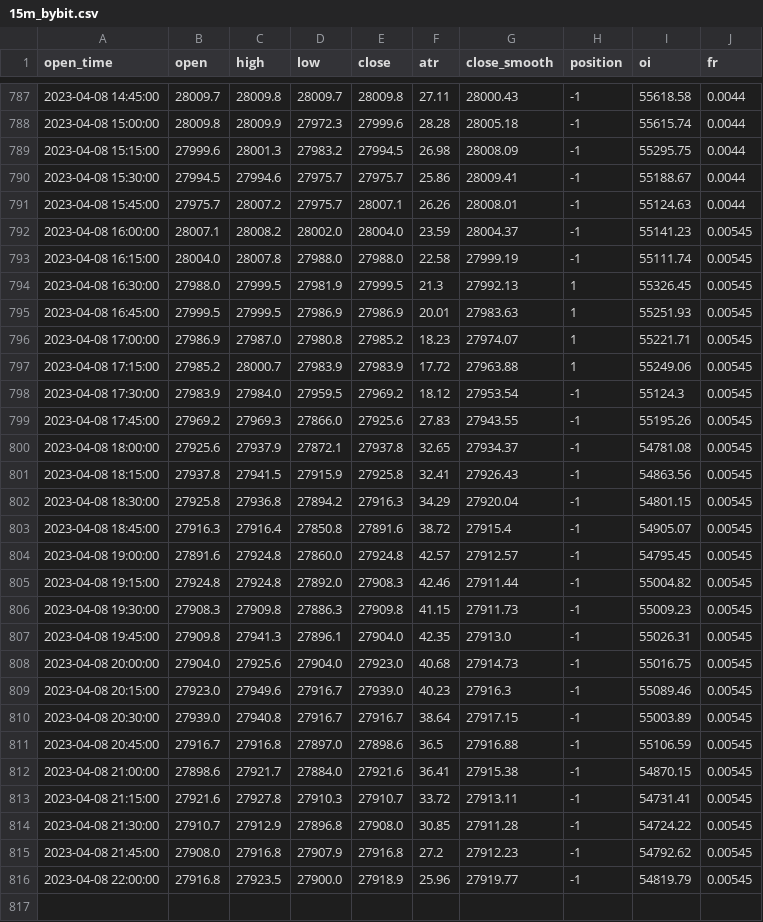
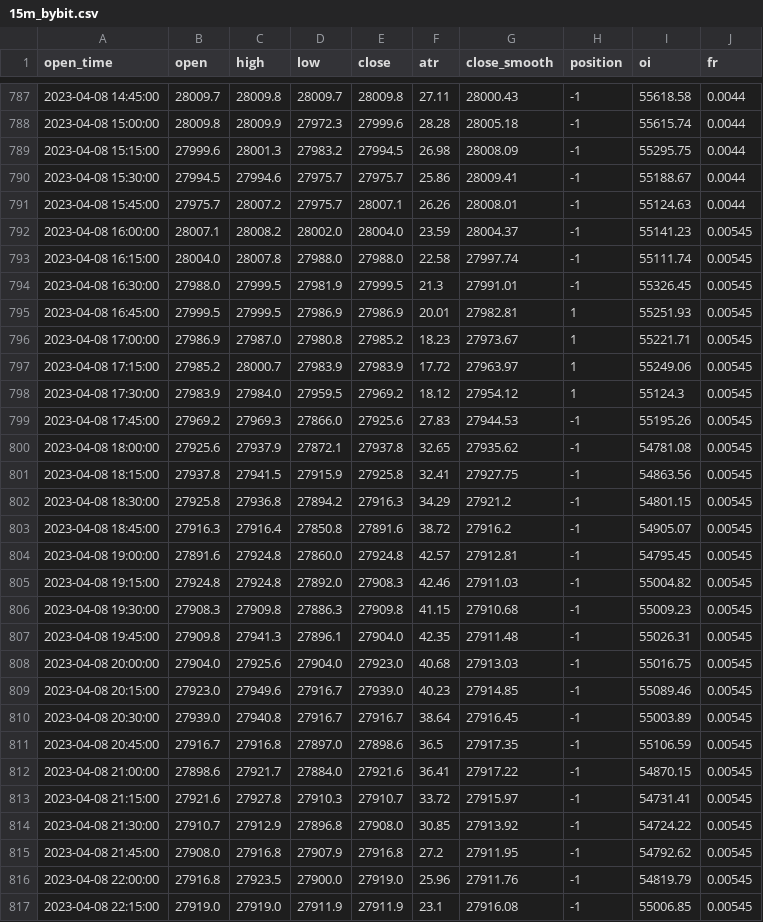
Before and after one commit to jaymgonzalez/btc-csv, a CSV file: 15m_bybit.csv, drawn as a sheet; only a part is shown, gaps mark what is left out; the diff covers the shown part only.

```diff
--- a/15m_bybit.csv
+++ b/15m_bybit.csv
@@ -792,25 +792,26 @@ open_time,open,high,low,close,atr,close_smooth,position,oi,fr
 2023-04-08 16:00:00,28007.1,28008.2,28002.0,28004.0,23.59,28004.37,-1,55141.23,0.00545
-2023-04-08 16:15:00,28004.0,28007.8,27988.0,27988.0,22.58,27999.19,-1,55111.74,0.00545
-2023-04-08 16:30:00,27988.0,27999.5,27981.9,27999.5,21.3,27992.13,1,55326.45,0.00545
-2023-04-08 16:45:00,27999.5,27999.5,27986.9,27986.9,20.01,27983.63,1,55251.93,0.00545
-2023-04-08 17:00:00,27986.9,27987.0,27980.8,27985.2,18.23,27974.07,1,55221.71,0.00545
-2023-04-08 17:15:00,27985.2,28000.7,27983.9,27983.9,17.72,27963.88,1,55249.06,0.00545
-2023-04-08 17:30:00,27983.9,27984.0,27959.5,27969.2,18.12,27953.54,-1,55124.3,0.00545
-2023-04-08 17:45:00,27969.2,27969.3,27866.0,27925.6,27.83,27943.55,-1,55195.26,0.00545
-2023-04-08 18:00:00,27925.6,27937.9,27872.1,27937.8,32.65,27934.37,-1,54781.08,0.00545
-2023-04-08 18:15:00,27937.8,27941.5,27915.9,27925.8,32.41,27926.43,-1,54863.56,0.00545
-2023-04-08 18:30:00,27925.8,27936.8,27894.2,27916.3,34.29,27920.04,-1,54801.15,0.00545
-2023-04-08 18:45:00,27916.3,27916.4,27850.8,27891.6,38.72,27915.4,-1,54905.07,0.00545
-2023-04-08 19:00:00,27891.6,27924.8,27860.0,27924.8,42.57,27912.57,-1,54795.45,0.00545
-2023-04-08 19:15:00,27924.8,27924.8,27892.0,27908.3,42.46,27911.44,-1,55004.82,0.00545
-2023-04-08 19:30:00,27908.3,27909.8,27886.3,27909.8,41.15,27911.73,-1,55009.23,0.00545
-2023-04-08 19:45:00,27909.8,27941.3,27896.1,27904.0,42.35,27913.0,-1,55026.31,0.00545
-2023-04-08 20:00:00,27904.0,27925.6,27904.0,27923.0,40.68,27914.73,-1,55016.75,0.00545
-2023-04-08 20:15:00,27923.0,27949.6,27916.7,27939.0,40.23,27916.3,-1,55089.46,0.00545
-2023-04-08 20:30:00,27939.0,27940.8,27916.7,27916.7,38.64,27917.15,-1,55003.89,0.00545
-2023-04-08 20:45:00,27916.7,27916.8,27897.0,27898.6,36.5,27916.88,-1,55106.59,0.00545
-2023-04-08 21:00:00,27898.6,27921.7,27884.0,27921.6,36.41,27915.38,-1,54870.15,0.00545
-2023-04-08 21:15:00,27921.6,27927.8,27910.3,27910.7,33.72,27913.11,-1,54731.41,0.00545
-2023-04-08 21:30:00,27910.7,27912.9,27896.8,27908.0,30.85,27911.28,-1,54724.22,0.00545
-2023-04-08 21:45:00,27908.0,27916.8,27907.9,27916.8,27.2,27912.23,-1,54792.62,0.00545
-2023-04-08 22:00:00,27916.8,27923.5,27900.0,27918.9,25.96,27919.77,-1,54819.79,0.00545
+2023-04-08 16:15:00,28004.0,28007.8,27988.0,27988.0,22.58,27997.74,-1,55111.74,0.00545
+2023-04-08 16:30:00,27988.0,27999.5,27981.9,27999.5,21.3,27991.01,-1,55326.45,0.00545
+2023-04-08 16:45:00,27999.5,27999.5,27986.9,27986.9,20.01,27982.81,1,55251.93,0.00545
+2023-04-08 17:00:00,27986.9,27987.0,27980.8,27985.2,18.23,27973.67,1,55221.71,0.00545
+2023-04-08 17:15:00,27985.2,28000.7,27983.9,27983.9,17.72,27963.97,1,55249.06,0.00545
+2023-04-08 17:30:00,27983.9,27984.0,27959.5,27969.2,18.12,27954.12,1,55124.3,0.00545
+2023-04-08 17:45:00,27969.2,27969.3,27866.0,27925.6,27.83,27944.53,-1,55195.26,0.00545
+2023-04-08 18:00:00,27925.6,27937.9,27872.1,27937.8,32.65,27935.62,-1,54781.08,0.00545
+2023-04-08 18:15:00,27937.8,27941.5,27915.9,27925.8,32.41,27927.75,-1,54863.56,0.00545
+2023-04-08 18:30:00,27925.8,27936.8,27894.2,27916.3,34.29,27921.2,-1,54801.15,0.00545
+2023-04-08 18:45:00,27916.3,27916.4,27850.8,27891.6,38.72,27916.2,-1,54905.07,0.00545
+2023-04-08 19:00:00,27891.6,27924.8,27860.0,27924.8,42.57,27912.81,-1,54795.45,0.00545
+2023-04-08 19:15:00,27924.8,27924.8,27892.0,27908.3,42.46,27911.03,-1,55004.82,0.00545
+2023-04-08 19:30:00,27908.3,27909.8,27886.3,27909.8,41.15,27910.68,-1,55009.23,0.00545
+2023-04-08 19:45:00,27909.8,27941.3,27896.1,27904.0,42.35,27911.48,-1,55026.31,0.00545
+2023-04-08 20:00:00,27904.0,27925.6,27904.0,27923.0,40.68,27913.03,-1,55016.75,0.00545
+2023-04-08 20:15:00,27923.0,27949.6,27916.7,27939.0,40.23,27914.85,-1,55089.46,0.00545
+2023-04-08 20:30:00,27939.0,27940.8,27916.7,27916.7,38.64,27916.45,-1,55003.89,0.00545
+2023-04-08 20:45:00,27916.7,27916.8,27897.0,27898.6,36.5,27917.35,-1,55106.59,0.00545
+2023-04-08 21:00:00,27898.6,27921.7,27884.0,27921.6,36.41,27917.22,-1,54870.15,0.00545
+2023-04-08 21:15:00,27921.6,27927.8,27910.3,27910.7,33.72,27915.97,-1,54731.41,0.00545
+2023-04-08 21:30:00,27910.7,27912.9,27896.8,27908.0,30.85,27913.92,-1,54724.22,0.00545
+2023-04-08 21:45:00,27908.0,27916.8,27907.9,27916.8,27.2,27911.95,-1,54792.62,0.00545
+2023-04-08 22:00:00,27916.8,27923.5,27900.0,27919.0,25.96,27911.76,-1,54819.79,0.00545
+2023-04-08 22:15:00,27919.0,27919.0,27911.9,27911.9,23.1,27916.08,-1,55006.85,0.00545
```
Also changed, not shown: 5 edited cells elsewhere in this file.
